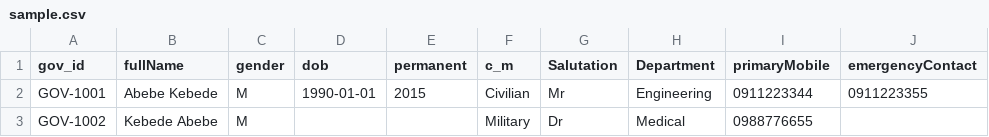
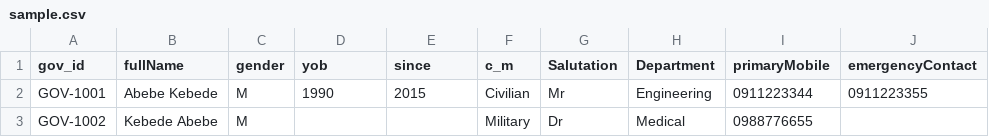
Before and after one commit to eyuelkebede20/homichoclinic, a CSV file: public/sample.csv, drawn as a sheet; only a part is shown; the diff names each change by its address in the sheet, - before the commit and + after, or states it on an @@ line.

Commit message:
Refactor: change dateOfBirth to yob, permanent to since, make table rows clickable, and use gov_id in patient UI

```diff
--- a/public/sample.csv
+++ b/public/sample.csv
-D1: dob
+D1: yob
-E1: permanent
+E1: since
-D2 (yob): 1990-01-01
+D2 (yob): 1990
```
Also changed, not shown: 13 other files.
